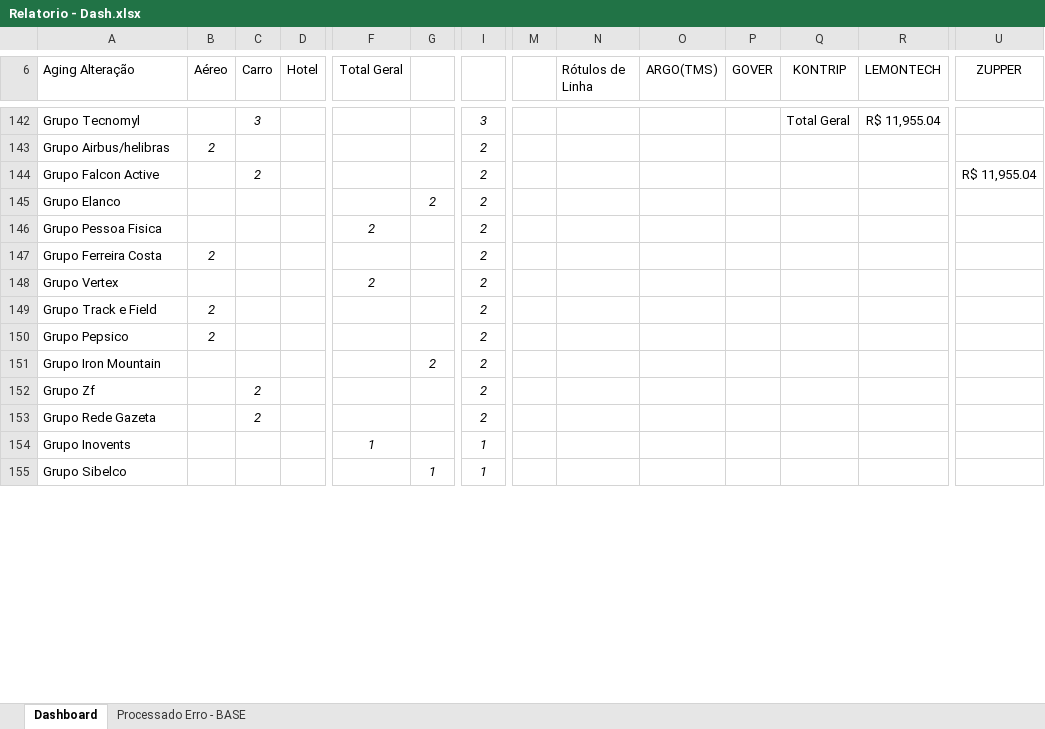
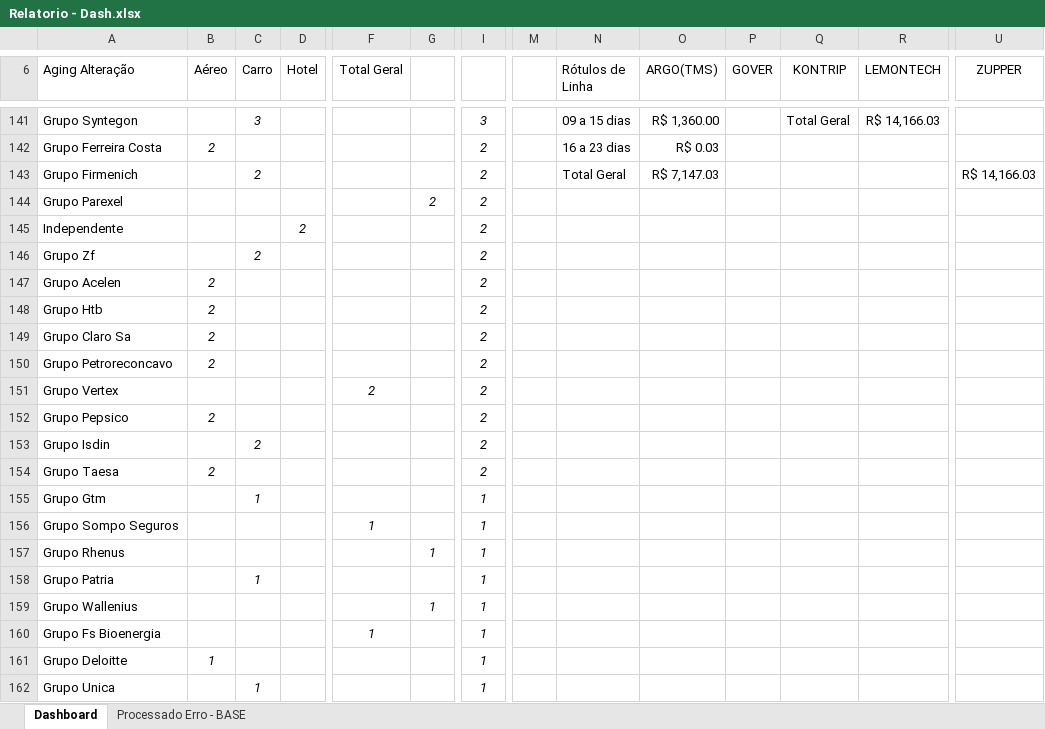
Before and after one commit to igorfreits/projects-analysis-python, an Excel workbook: Integration Quality/Relatorio - Dash.xlsx, sheet Dashboard, drawn as a sheet; only a part is shown, gaps mark what is left out; the shorter side is filled out with more unchanged rows; values as stored, in another font and other column widths than the file's, no borders; removed rows and columns are numbered as before the commit, all else as after; rows hold the shown columns only; the diff covers the shown part only; the diff names each change by its address in the sheet, - before the commit and + after, or states it on an @@ line.

```diff
--- a/Integration Quality/Relatorio - Dash.xlsx (sheet Dashboard)
+++ b/Integration Quality/Relatorio - Dash.xlsx (sheet Dashboard)
-A141 (Aging Alteração): Grupo Tecnomyl
+A141 (Aging Alteração): Grupo Syntegon
-N141 (Rótulos de Linha): (empty)
+N141 (Rótulos de Linha): 09 a 15 dias
-O141 (ARGO(TMS)): (empty)
+O141 (ARGO(TMS)): R$ 1,360.00
-R141 (LEMONTECH): R$ 11,955.04
+R141 (LEMONTECH): R$ 14,166.03
-A142 (Aging Alteração): Grupo Airbus/helibras
+A142 (Aging Alteração): Grupo Ferreira Costa
-N142 (Rótulos de Linha): (empty)
+N142 (Rótulos de Linha): 16 a 23 dias
-O142 (ARGO(TMS)): (empty)
+O142 (ARGO(TMS)): R$ 0.03
-A143 (Aging Alteração): Grupo Falcon Active
+A143 (Aging Alteração): Grupo Firmenich
-N143 (Rótulos de Linha): (empty)
+N143 (Rótulos de Linha): Total Geral
-O143 (ARGO(TMS)): (empty)
+O143 (ARGO(TMS)): R$ 7,147.03
-U143 (ZUPPER): R$ 11,955.04
+U143 (ZUPPER): R$ 14,166.03
-A144 (Aging Alteração): Grupo Elanco
+A144 (Aging Alteração): Grupo Parexel
-row 146: Grupo Pessoa Fisica |  |  |  | 2 |  | 2
+row 145: Independente |  |  | 2 |  |  | 2
+row 146: Grupo Zf |  | 2 |  |  |  | 2
+row 147: Grupo Acelen | 2 |  |  |  |  | 2
+row 148: Grupo Htb | 2 |  |  |  |  | 2
-A149 (Aging Alteração): Grupo Ferreira Costa
+A149 (Aging Alteração): Grupo Claro Sa
+row 150: Grupo Petroreconcavo | 2 |  |  |  |  | 2
-row 149: Grupo Track e Field | 2 |  |  |  |  | 2
-row 151: Grupo Iron Mountain |  |  |  |  | 2 | 2
-A153 (Aging Alteração): Grupo Zf
+A153 (Aging Alteração): Grupo Isdin
-row 153: Grupo Rede Gazeta |  | 2 |  |  |  | 2
+row 154: Grupo Taesa | 2 |  |  |  |  | 2
+row 155: Grupo Gtm |  | 1 |  |  |  | 1
+row 156: Grupo Sompo Seguros |  |  |  | 1 |  | 1
+row 157: Grupo Rhenus |  |  |  |  | 1 | 1
+row 158: Grupo Patria |  | 1 |  |  |  | 1
@@ row 168 moved to row 159: Grupo Wallenius @@
-A160 (Aging Alteração): Grupo Inovents
+A160 (Aging Alteração): Grupo Fs Bioenergia
@@ row 166 moved to row 161: Grupo Deloitte @@
@@ row 161 moved to row 162: Grupo Unica @@
```
Also changed, not shown: other rows of this sheet, sheet Processado Erro - BASE, hidden cells, Integration Quality/Benner - Processado Erro 0.xlsx, Integration Quality/EMPRESAS/Relatorio - GRUPO KONTIK.xlsx, 9 other files.
